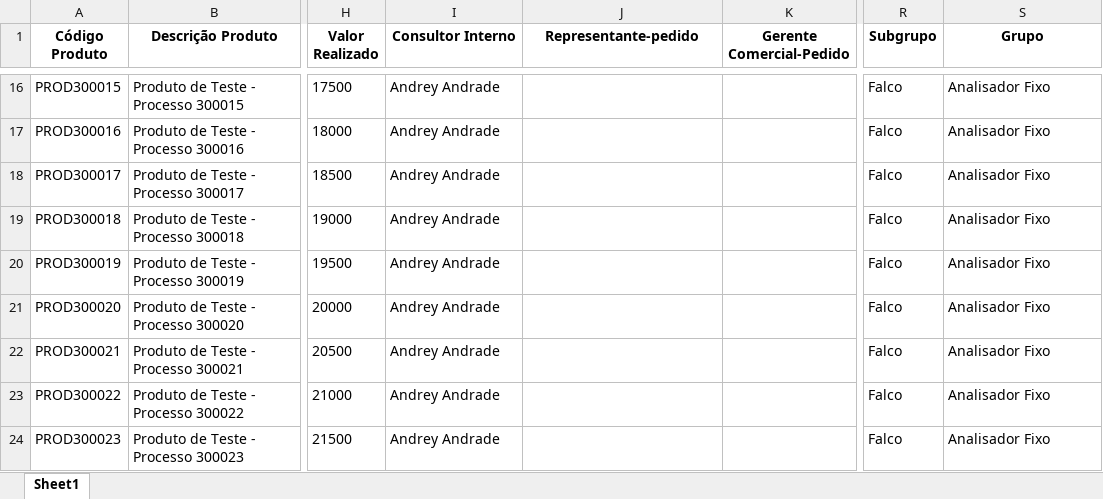
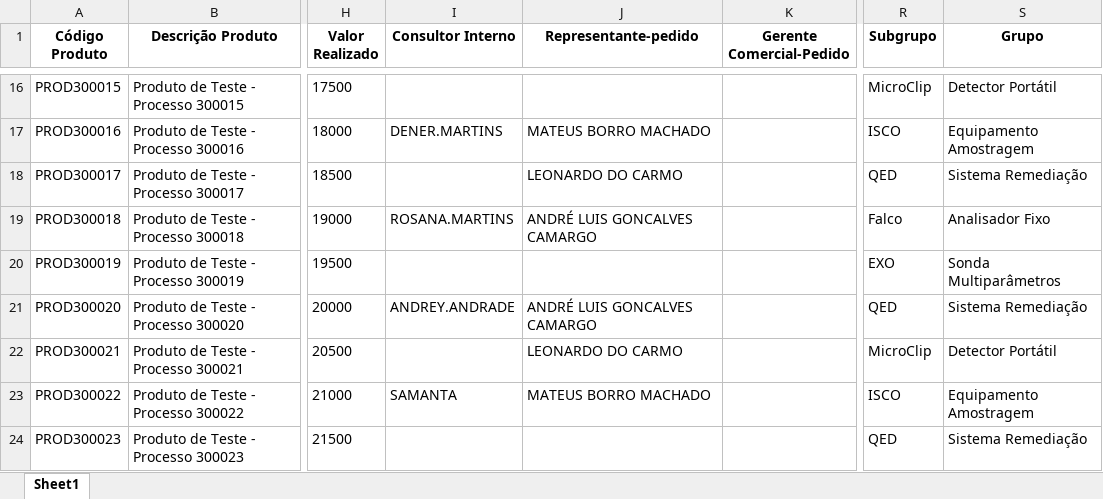
Before and after one commit to tiago-cappi/PROJETO_COMISSOES_V2, an Excel workbook: Faturados.xlsx, sheet Sheet1, drawn as a sheet; only a part is shown, gaps mark what is left out; values as stored, in another font and other column widths than the file's, no borders; the diff covers the shown part only; the diff names each change by its address in the sheet, - before the commit and + after, or states it on an @@ line.

```diff
--- a/Faturados.xlsx (sheet Sheet1)
+++ b/Faturados.xlsx (sheet Sheet1)
-I16 (Consultor Interno): Andrey Andrade
+I16 (Consultor Interno): (empty)
-R16 (Subgrupo): Falco
+R16 (Subgrupo): MicroClip
-S16 (Grupo): Analisador Fixo
+S16 (Grupo): Detector Portátil
-I17 (Consultor Interno): Andrey Andrade
+I17 (Consultor Interno): DENER.MARTINS
-J17 (Representante-pedido): (empty)
+J17 (Representante-pedido): MATEUS BORRO MACHADO
-R17 (Subgrupo): Falco
+R17 (Subgrupo): ISCO
-S17 (Grupo): Analisador Fixo
+S17 (Grupo): Equipamento Amostragem
-I18 (Consultor Interno): Andrey Andrade
+I18 (Consultor Interno): (empty)
-J18 (Representante-pedido): (empty)
+J18 (Representante-pedido): LEONARDO DO CARMO
-R18 (Subgrupo): Falco
+R18 (Subgrupo): QED
-S18 (Grupo): Analisador Fixo
+S18 (Grupo): Sistema Remediação
-I19 (Consultor Interno): Andrey Andrade
+I19 (Consultor Interno): ROSANA.MARTINS
-J19 (Representante-pedido): (empty)
+J19 (Representante-pedido): ANDRÉ LUIS GONCALVES CAMARGO
-I20 (Consultor Interno): Andrey Andrade
+I20 (Consultor Interno): (empty)
-R20 (Subgrupo): Falco
+R20 (Subgrupo): EXO
-S20 (Grupo): Analisador Fixo
+S20 (Grupo): Sonda Multiparâmetros
-I21 (Consultor Interno): Andrey Andrade
+I21 (Consultor Interno): ANDREY.ANDRADE
-J21 (Representante-pedido): (empty)
+J21 (Representante-pedido): ANDRÉ LUIS GONCALVES CAMARGO
-R21 (Subgrupo): Falco
+R21 (Subgrupo): QED
-S21 (Grupo): Analisador Fixo
+S21 (Grupo): Sistema Remediação
-I22 (Consultor Interno): Andrey Andrade
+I22 (Consultor Interno): (empty)
-J22 (Representante-pedido): (empty)
+J22 (Representante-pedido): LEONARDO DO CARMO
-R22 (Subgrupo): Falco
+R22 (Subgrupo): MicroClip
-S22 (Grupo): Analisador Fixo
+S22 (Grupo): Detector Portátil
-I23 (Consultor Interno): Andrey Andrade
+I23 (Consultor Interno): SAMANTA
-J23 (Representante-pedido): (empty)
+J23 (Representante-pedido): MATEUS BORRO MACHADO
-R23 (Subgrupo): Falco
+R23 (Subgrupo): ISCO
-S23 (Grupo): Analisador Fixo
+S23 (Grupo): Equipamento Amostragem
-I24 (Consultor Interno): Andrey Andrade
+I24 (Consultor Interno): (empty)
-R24 (Subgrupo): Falco
+R24 (Subgrupo): QED
-S24 (Grupo): Analisador Fixo
+S24 (Grupo): Sistema Remediação
```
Also changed, not shown: 2 added rows and 92 edited cells elsewhere in this sheet, Conversões.xlsx, Faturados_YTD.xlsx, 14 other files.
